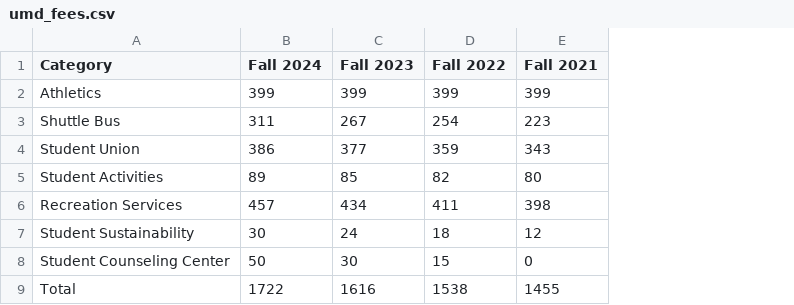
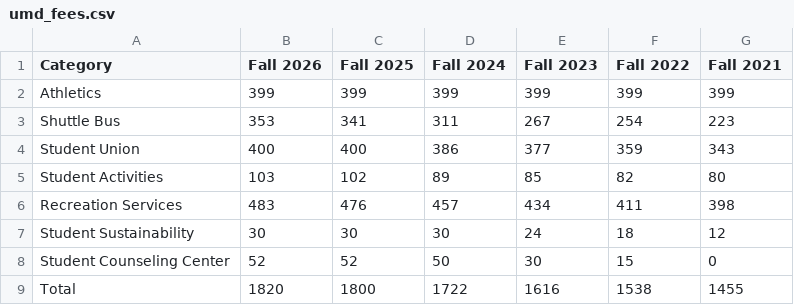
Before and after one commit to dwillis/jour405, a CSV file: data/umd_fees.csv, drawn as a sheet; the diff names each change by its address in the sheet, - before the commit and + after, or states it on an @@ line.

Commit message:
updated fees

```diff
--- a/data/umd_fees.csv
+++ b/data/umd_fees.csv
+column B (Fall 2026), rows 2-9: 399 | 353 | 400 | 103 | 483 | 30 | 52 | 1820
+column C (Fall 2025), rows 2-9: 399 | 341 | 400 | 102 | 476 | 30 | 52 | 1800
```
